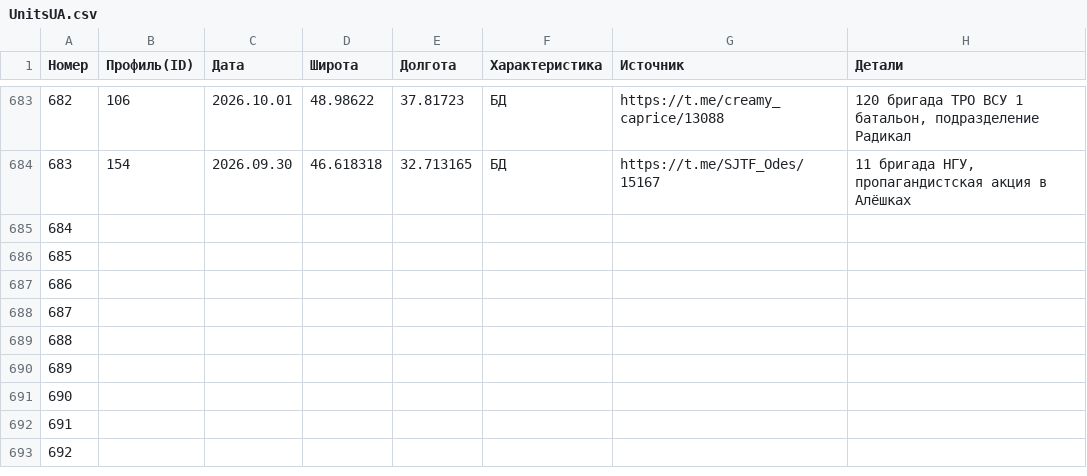
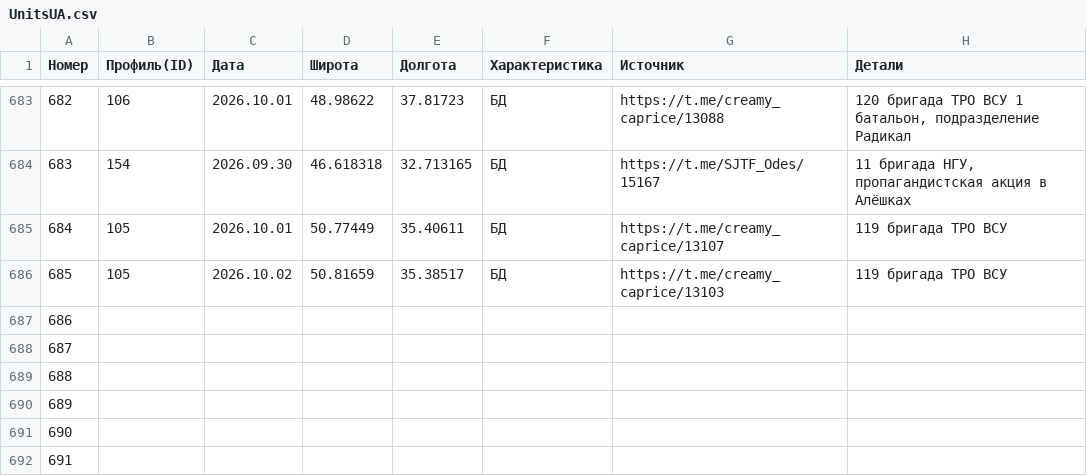
Before and after one commit to creamy-caprice/dataviewer, a CSV file: kml/Geolocations/UnitsUA.csv, drawn as a sheet; only a part is shown, gaps mark what is left out; the shorter side is filled out with more unchanged rows.

```diff
--- a/kml/Geolocations/UnitsUA.csv
+++ b/kml/Geolocations/UnitsUA.csv
@@ -684,4 +684,4 @@
 683,154,2026.09.30,46.618318,32.713165,БД,https://t.me/SJTF_Odes/15167,"11 бригада НГУ, пропагандистская акция в Алёшках"
-684,,,,,,,
-685,,,,,,,
+684,105,2026.10.01,50.77449,35.40611,БД,https://t.me/creamy_caprice/13107,119 бригада ТРО ВСУ
+685,105,2026.10.02,50.81659,35.38517,БД,https://t.me/creamy_caprice/13103,119 бригада ТРО ВСУ
 686,,,,,,,
```
Also changed, not shown: 1 other file.
